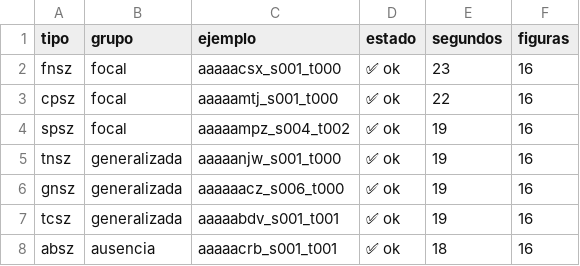
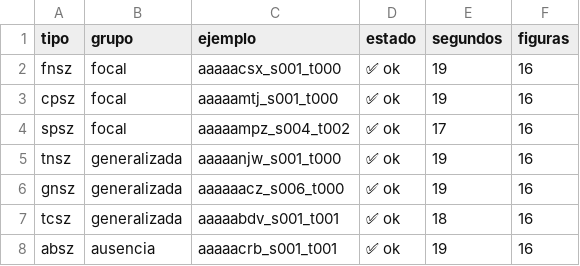
Before and after one commit to danielgomezpascual/TFM-IA, a CSV file: 03.Codigo/ALMA/outputs/fase_01/03_visualizacion/resumen_ejecuciones.csv, drawn as a sheet.

Commit message:
fase 2, notebooks 02 y 03 en pruebas.

```diff
--- a/03.Codigo/ALMA/outputs/fase_01/03_visualizacion/resumen_ejecuciones.csv
+++ b/03.Codigo/ALMA/outputs/fase_01/03_visualizacion/resumen_ejecuciones.csv
@@ -1,8 +1,8 @@
 tipo,grupo,ejemplo,estado,segundos,figuras
-fnsz,focal,aaaaacsx_s001_t000,✅ ok,23,16
-cpsz,focal,aaaaamtj_s001_t000,✅ ok,22,16
-spsz,focal,aaaaampz_s004_t002,✅ ok,19,16
+fnsz,focal,aaaaacsx_s001_t000,✅ ok,19,16
+cpsz,focal,aaaaamtj_s001_t000,✅ ok,19,16
+spsz,focal,aaaaampz_s004_t002,✅ ok,17,16
 tnsz,generalizada,aaaaanjw_s001_t000,✅ ok,19,16
 gnsz,generalizada,aaaaaacz_s006_t000,✅ ok,19,16
-tcsz,generalizada,aaaaabdv_s001_t001,✅ ok,19,16
-absz,ausencia,aaaaacrb_s001_t001,✅ ok,18,16
+tcsz,generalizada,aaaaabdv_s001_t001,✅ ok,18,16
+absz,ausencia,aaaaacrb_s001_t001,✅ ok,19,16
```
Also changed, not shown: 44 other files.
